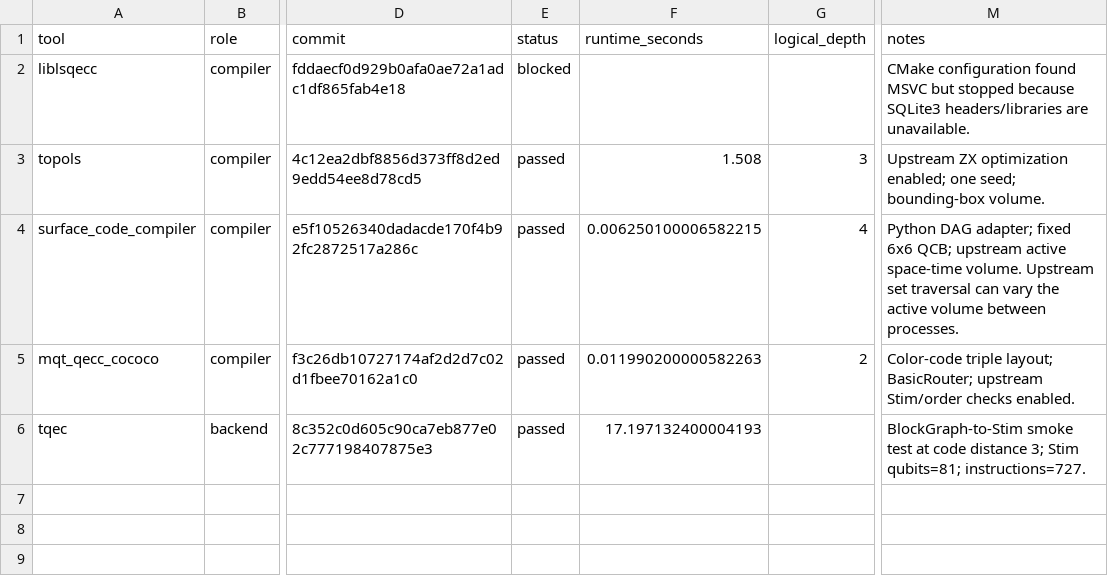
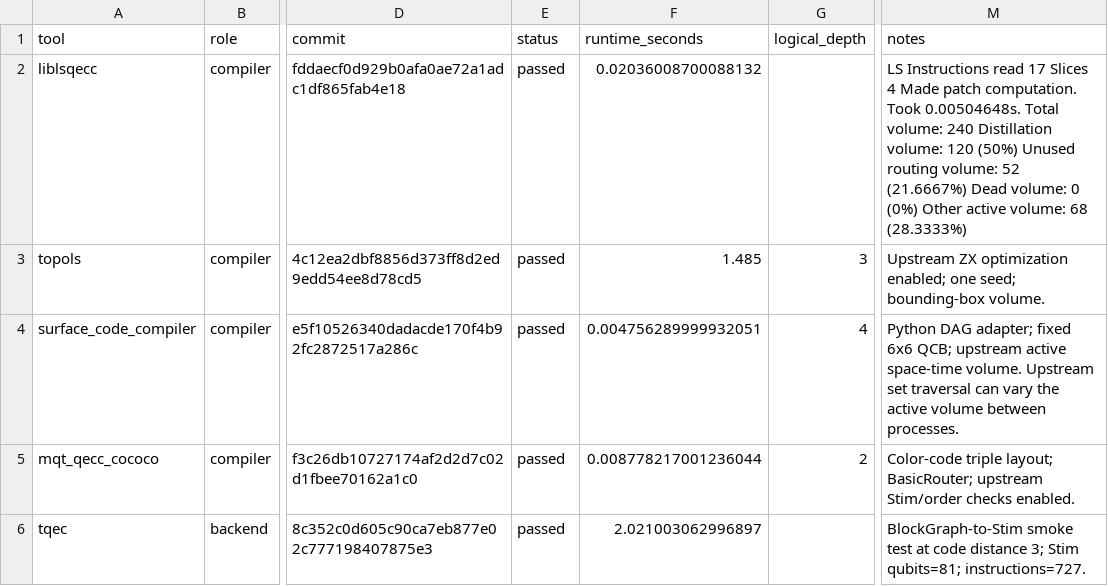
Before and after one commit to quantum-programming/lattice_surgery, a CSV file: reviewer1_benchmarks/results/smoke_results.csv, drawn as a sheet; only a part is shown, gaps mark what is left out; the diff names each change by its address in the sheet, - before the commit and + after, or states it on an @@ line.

Commit message:
update benchmarks

```diff
--- a/reviewer1_benchmarks/results/smoke_results.csv
+++ b/reviewer1_benchmarks/results/smoke_results.csv
-E2 (status): blocked
+E2 (status): passed
-F2 (runtime_seconds): (empty)
+F2 (runtime_seconds): 0.02036008700088132
-M2 (notes): CMake configuration found MSVC but stopped because SQLite3 headers/libraries are unavailable.
+M2 (notes): LS Instructions read 17 Slices 4 Made patch computation. Took 0.00504648s. Total volume: 240 Distillation volume: 120 (50%) Unused routing volume: 52 (21.6667%) Dead volume: 0 (0%) Other active volume: 68 (28.3333%)
-F3 (runtime_seconds): 1.508
+F3 (runtime_seconds): 1.485
-F4 (runtime_seconds): 0.006250100006582215
+F4 (runtime_seconds): 0.004756289999932051
-F5 (runtime_seconds): 0.011990200000582263
+F5 (runtime_seconds): 0.008778217001236044
-F6 (runtime_seconds): 17.197132400004193
+F6 (runtime_seconds): 2.021003062996897
```
Also changed, not shown: 19 other files.
